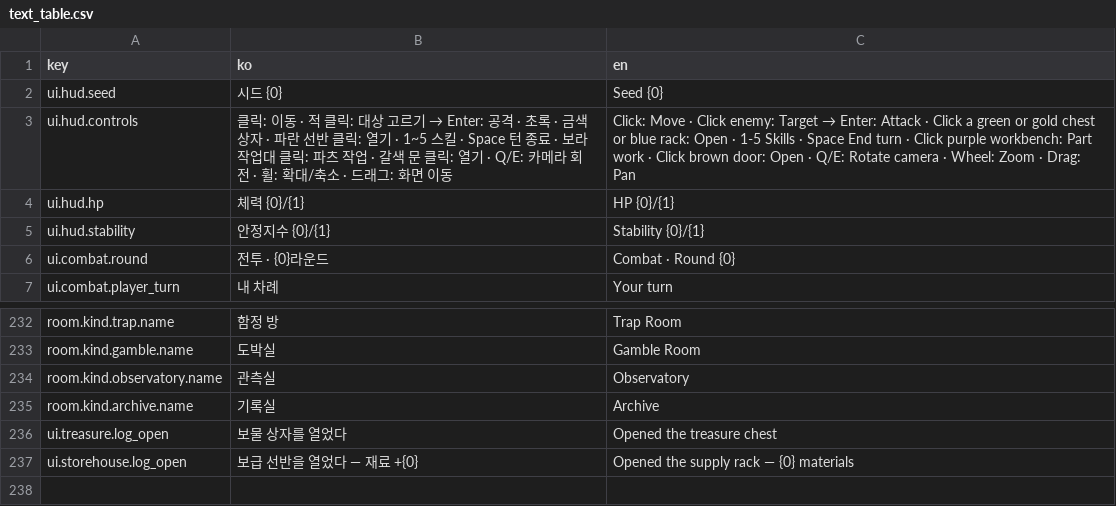
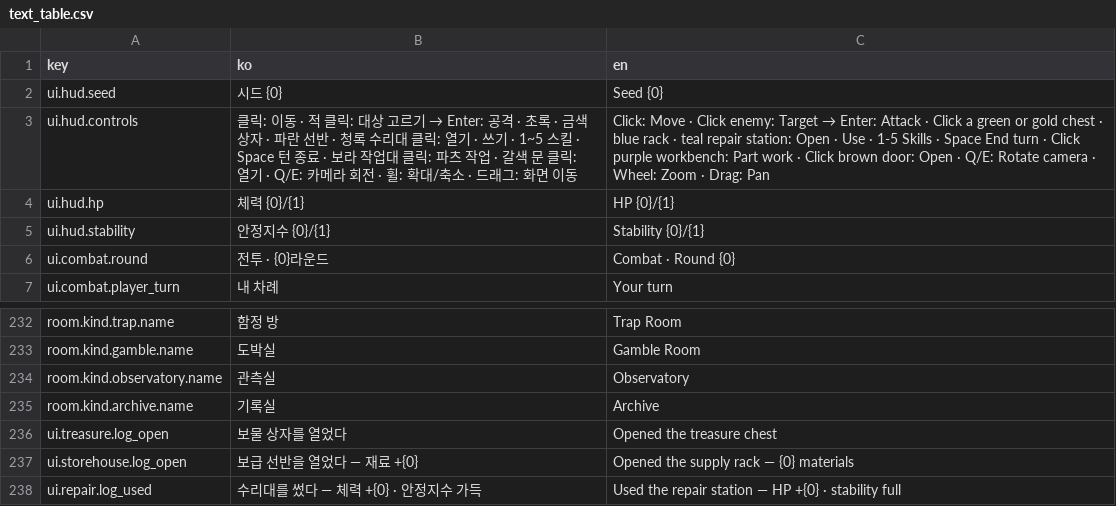
Before and after one commit to Shaun1667/GirlsDungeon, a CSV file: GirlsDungeon/Assets/_Game/Resources/Text/text_table.csv, drawn as a sheet; only a part is shown, gaps mark what is left out.

```diff
--- a/GirlsDungeon/Assets/_Game/Resources/Text/text_table.csv
+++ b/GirlsDungeon/Assets/_Game/Resources/Text/text_table.csv
@@ -2,3 +2,3 @@ key,ko,en
 ui.hud.seed,시드 {0},Seed {0}
-ui.hud.controls,클릭: 이동 · 적 클릭: 대상 고르기 → Enter: 공격 · 초록 · 금색 상자 · 파란 선반 클릭: 열기 · 1~5 스킬 · Space 턴 종료 · 보라 작업대 클릭: 파츠 작업 · 갈색 문 클릭: 열기 · Q/E: 카메라 회전 · 휠: 확대/축소 · 드래그: 화면 이동,Click: Move · Click enemy: Target → Enter: Attack · Click a green or gold chest or blue rack: Open · 1-5 Skills · Space End turn · Click purple workbench: Part work · Click brown door: Open · Q/E: Rotate camera · Wheel: Zoom · Drag: Pan
+ui.hud.controls,클릭: 이동 · 적 클릭: 대상 고르기 → Enter: 공격 · 초록 · 금색 상자 · 파란 선반 · 청록 수리대 클릭: 열기 · 쓰기 · 1~5 스킬 · Space 턴 종료 · 보라 작업대 클릭: 파츠 작업 · 갈색 문 클릭: 열기 · Q/E: 카메라 회전 · 휠: 확대/축소 · 드래그: 화면 이동,Click: Move · Click enemy: Target → Enter: Attack · Click a green or gold chest · blue rack · teal repair station: Open · Use · 1-5 Skills · Space End turn · Click purple workbench: Part work · Click brown door: Open · Q/E: Rotate camera · Wheel: Zoom · Drag: Pan
 ui.hud.hp,체력 {0}/{1},HP {0}/{1}
@@ -281 +281,2 @@ ui.treasure.log_open,보물 상자를 열었다,Opened the treasure chest
 ui.storehouse.log_open,보급 선반을 열었다 — 재료 +{0},Opened the supply rack — {0} materials
+ui.repair.log_used,수리대를 썼다 — 체력 +{0} · 안정지수 가득,Used the repair station — HP +{0} · stability full
```
Also changed, not shown: 22 other files.
